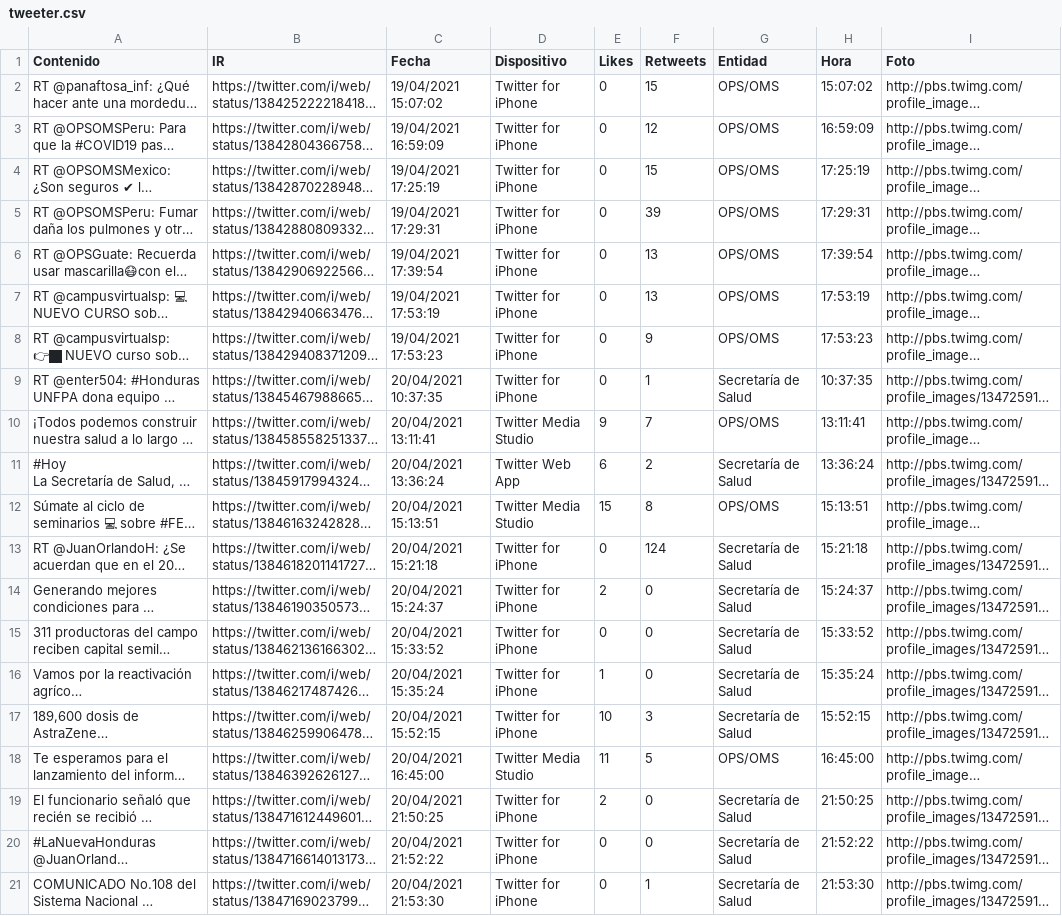
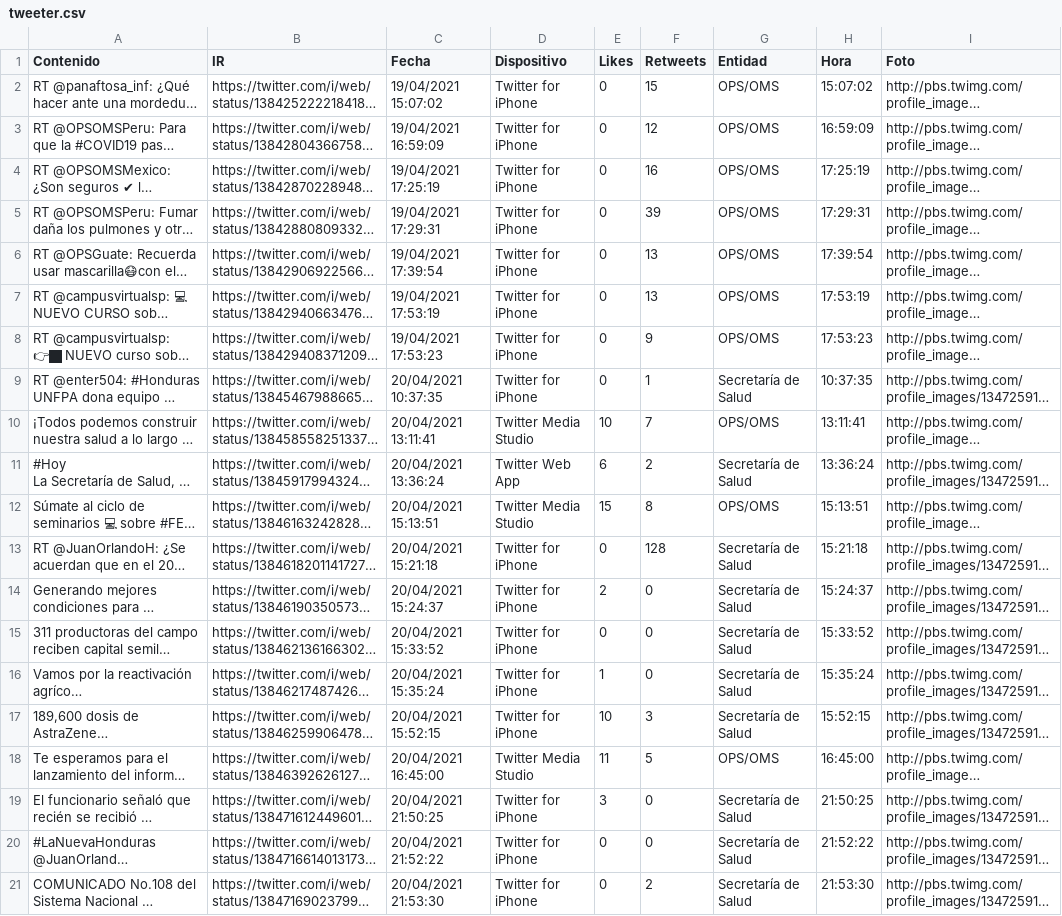
Before and after one commit to Sud-Austral/Datos_Honduras, a CSV file: tweeter/tweeter.csv, drawn as a sheet; long unchanged cells end in …; the diff names each change by its address in the sheet, - before the commit and + after, or states it on an @@ line.

```diff
--- a/tweeter/tweeter.csv
+++ b/tweeter/tweeter.csv
-F4 (Retweets): 15
+F4 (Retweets): 16
-E10 (Likes): 9
+E10 (Likes): 10
-F13 (Retweets): 124
+F13 (Retweets): 128
-E19 (Likes): 2
+E19 (Likes): 3
-F21 (Retweets): 1
+F21 (Retweets): 2
```
